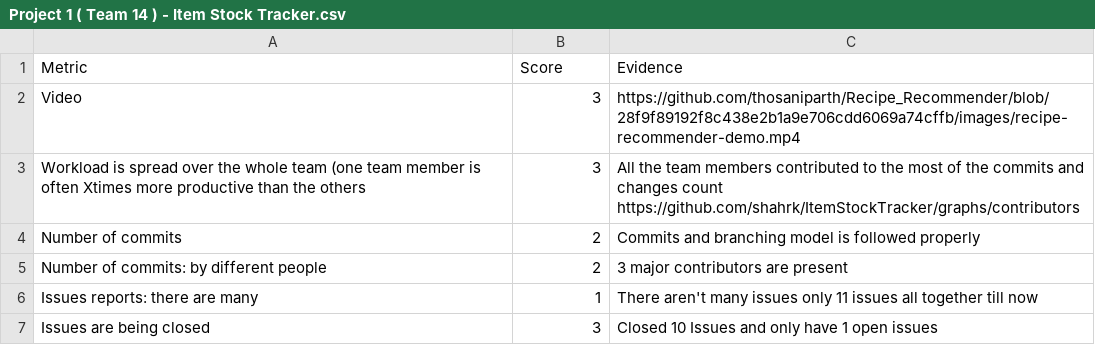
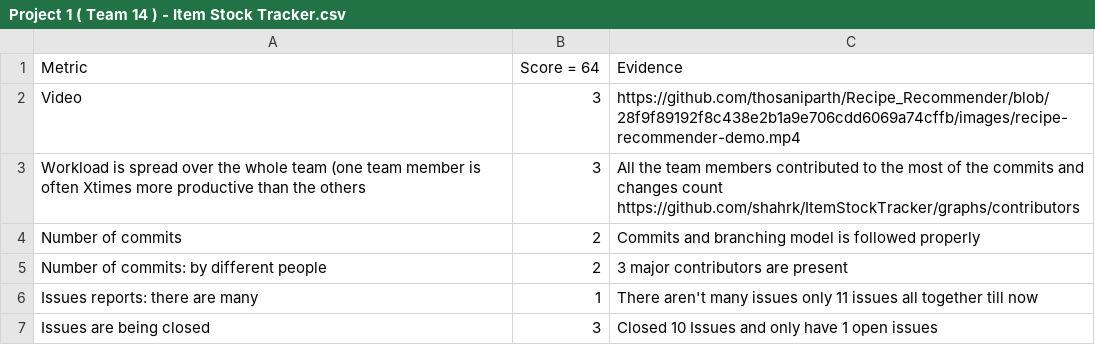
Before and after one commit to Fall-2023-SE-Group-14/Project, a CSV file: proj1/Project 1 ( Team 14 ) - Item Stock Tracker.csv, drawn as a sheet; only a part is shown.

Commit message:
Update Project 1 ( Team 14 ) - Item Stock Tracker.csv

```diff
--- a/proj1/Project 1 ( Team 14 ) - Item Stock Tracker.csv
+++ b/proj1/Project 1 ( Team 14 ) - Item Stock Tracker.csv
@@ -1,2 +1,2 @@
-Metric,Score,Evidence
+Metric,Score = 64,Evidence
 Video,3,https://github.com/thosaniparth/Recipe_Recommender/blob/28f9f89192f8c438e2b1a9e706cdd6069a74cffb/images/recipe-recommender-demo.mp4
```
